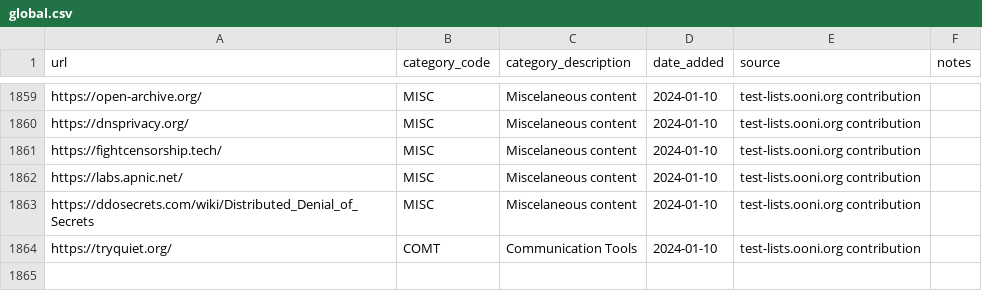
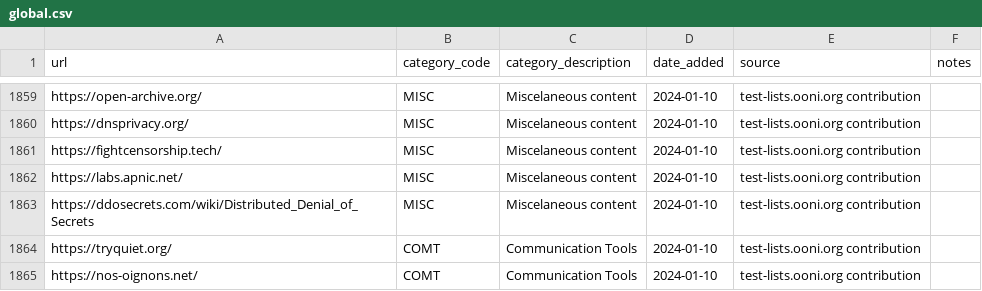
Before and after one commit to citizenlab/test-lists, a CSV file: lists/global.csv, drawn as a sheet; only a part is shown, gaps mark what is left out.

Commit message:
Added https://nos-oignons.net/ to GLOBAL.csv

```diff
--- a/lists/global.csv
+++ b/lists/global.csv
@@ -1864 +1864,2 @@ https://ddosecrets.com/wiki/Distributed_Denial_of_Secrets,MISC,Miscelaneous cont
 https://tryquiet.org/,COMT,Communication Tools,2024-01-10,test-lists.ooni.org contribution,
+https://nos-oignons.net/,COMT,Communication Tools,2024-01-10,test-lists.ooni.org contribution,
```
